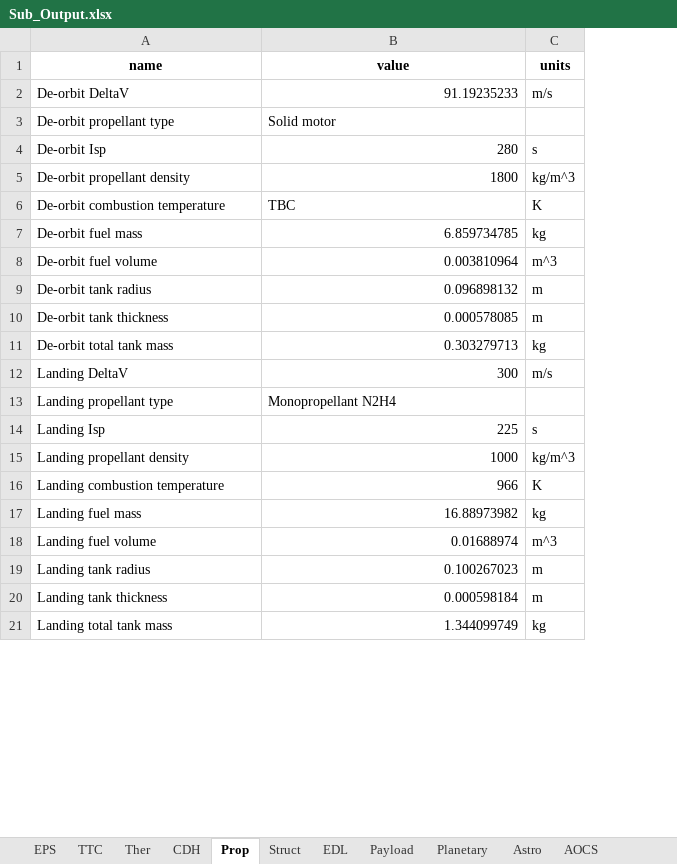
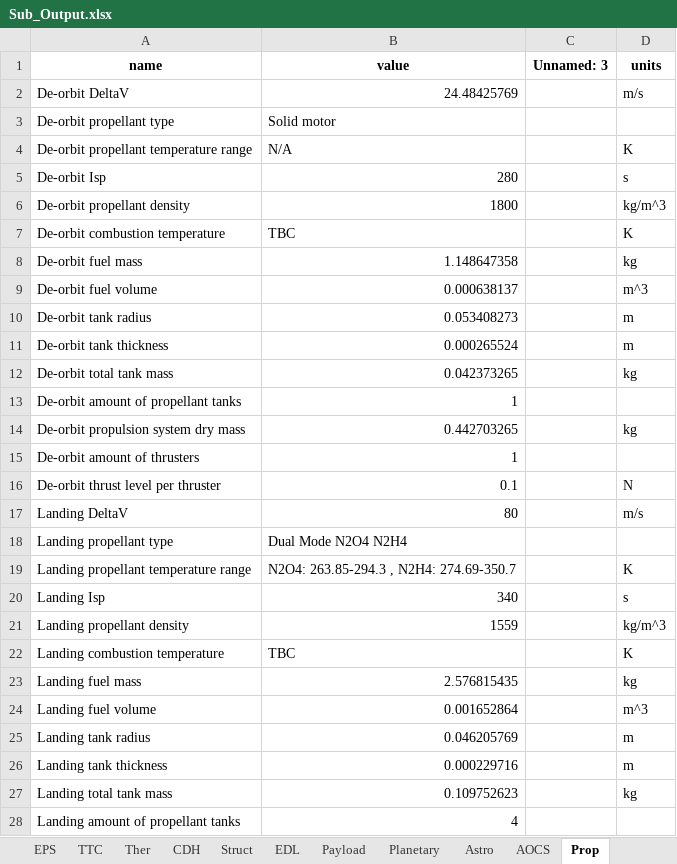
Before and after one commit to LMaiorano/DSE-AOCS-Design, an Excel workbook: Sub_Output.xlsx, sheet Prop, drawn as a sheet; only a part is shown; values as stored, in another font and other column widths than the file's, no borders; addresses are those after the commit; the diff covers the shown part only; the diff names each change by its address in the sheet, - before the commit and + after, or states it on an @@ line.

Commit message:
update read excel for read select sheets, fixed unittest aocs

```diff
--- a/Sub_Output.xlsx (sheet Prop)
+++ b/Sub_Output.xlsx (sheet Prop)
@@ sheet tab order changed: EPS | TTC | Ther | CDH | Struct | EDL | Payload | Planetary | Astro | AOCS | Prop @@
+column C (Unnamed: 3), empty
-B2 (value): 91.19235233
+B2 (value): 24.48425769
+row 4: De-orbit propellant temperature range | N/A |  | K
-B8 (value): 6.859734785
+B8 (value): 1.148647358
-B9 (value): 0.003810964
+B9 (value): 0.000638137
-B10 (value): 0.096898132
+B10 (value): 0.053408273
-B11 (value): 0.000578085
+B11 (value): 0.000265524
-B12 (value): 0.303279713
+B12 (value): 0.042373265
+row 13: De-orbit amount of propellant tanks | 1
+row 14: De-orbit propulsion system dry mass | 0.442703265 |  | kg
+row 15: De-orbit amount of thrusters | 1
+row 16: De-orbit thrust level per thruster | 0.1 |  | N
-B17 (value): 300
+B17 (value): 80
-B18 (value): Monopropellant N2H4
+B18 (value): Dual Mode N2O4 N2H4
+row 19: Landing propellant temperature range | N2O4: 263.85-294.3 , N2H4: 274.69-350.7 |  | K
-B20 (value): 225
+B20 (value): 340
-B21 (value): 1000
+B21 (value): 1559
-B22 (value): 966
+B22 (value): TBC
-B23 (value): 16.88973982
+B23 (value): 2.576815435
-B24 (value): 0.01688974
+B24 (value): 0.001652864
-B25 (value): 0.100267023
+B25 (value): 0.046205769
-B26 (value): 0.000598184
+B26 (value): 0.000229716
-B27 (value): 1.344099749
+B27 (value): 0.109752623
+row 28: Landing amount of propellant tanks | 4
```
Also changed, not shown: 26 added rows and 6 edited cells elsewhere in this sheet, sheet TTC, sheet Ther, sheet Astro, sheet Struct, sheet Payload, sheet CDH, 2 more sheets, organizational/iterations_io.xlsx, 5 other files.
